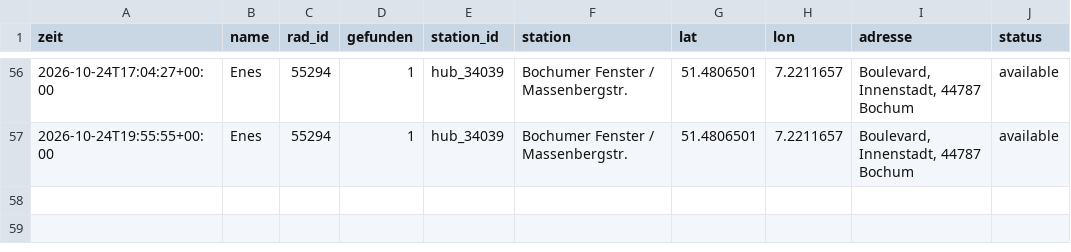
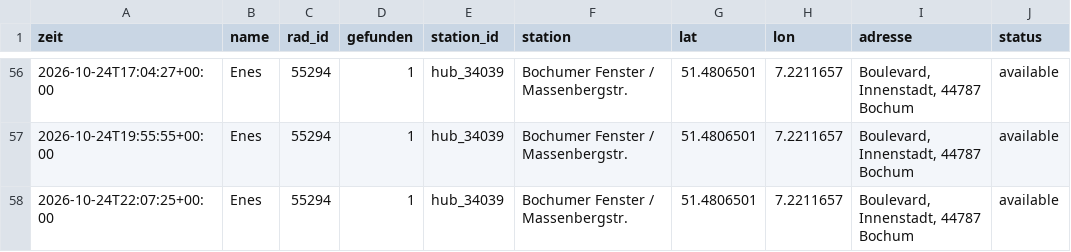
Before and after one commit to raphaelwelsow/woIstEnes, a CSV file: data/verlauf.csv, drawn as a sheet; only a part is shown, gaps mark what is left out.

```diff
--- a/data/verlauf.csv
+++ b/data/verlauf.csv
@@ -57 +57,2 @@ zeit,name,rad_id,gefunden,station_id,station,lat,lon,adresse,status
 2026-10-24T19:55:55+00:00,Enes,55294,1,hub_34039,Bochumer Fenster / Massenbergstr.,51.4806501,7.2211657,"Boulevard, Innenstadt, 44787 Bochum",available
+2026-10-24T22:07:25+00:00,Enes,55294,1,hub_34039,Bochumer Fenster / Massenbergstr.,51.4806501,7.2211657,"Boulevard, Innenstadt, 44787 Bochum",available
```
